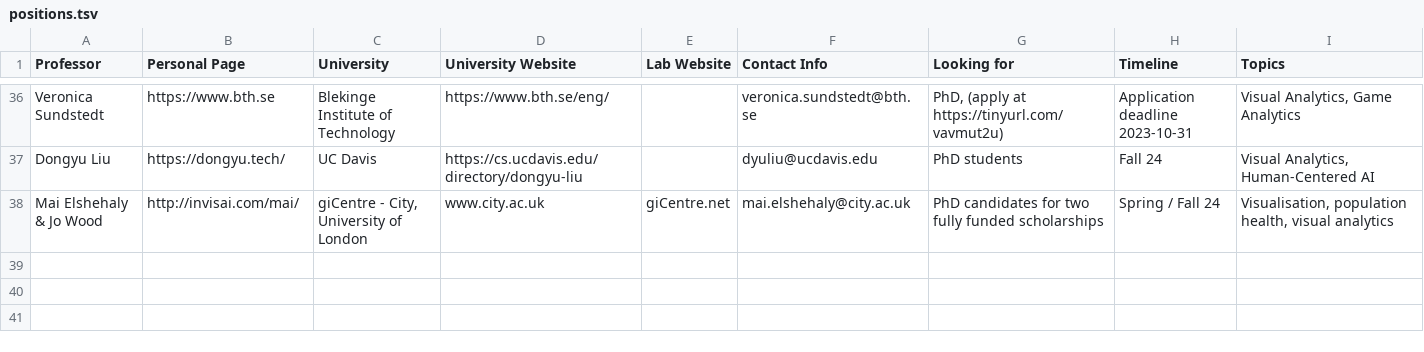
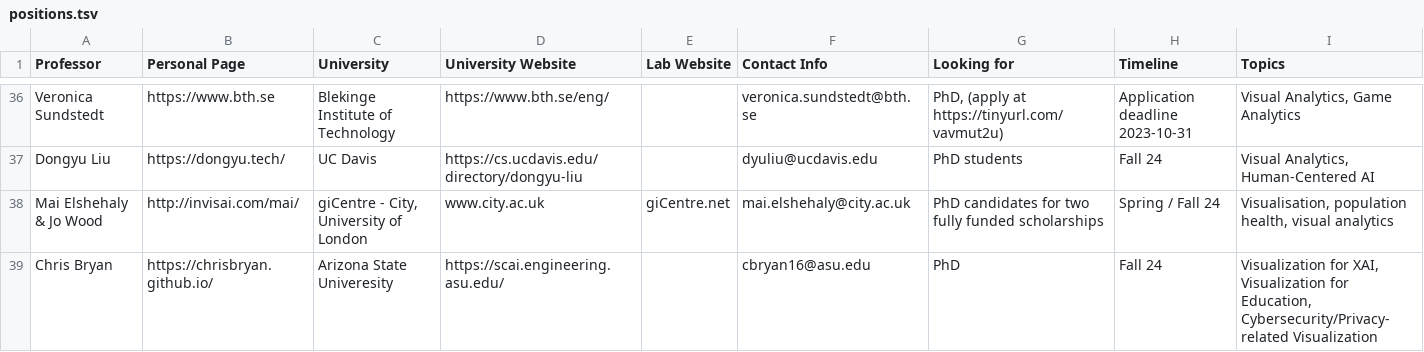
Before and after one commit to mcnuttandrew/vis-phd-positions, a TSV file: public/positions.tsv, drawn as a sheet; only a part is shown, gaps mark what is left out.

Commit message:
Update positions

```diff
--- a/public/positions.tsv
+++ b/public/positions.tsv
@@ -38 +38,2 @@ Dongyu Liu	https://dongyu.tech/	UC Davis	https://cs.ucdavis.edu/directory/dongyu
 Mai Elshehaly & Jo Wood	http://invisai.com/mai/	giCentre - City, University of London	www.city.ac.uk	giCentre.net	mai.elshehaly@city.ac.uk	PhD candidates for two fully funded scholarships	Spring / Fall 24	Visualisation, population health, visual analytics
+Chris Bryan	https://chrisbryan.github.io/	Arizona State Univeresity	https://scai.engineering.asu.edu/		cbryan16@asu.edu	PhD	Fall 24	Visualization for XAI, Visualization for Education, Cybersecurity/Privacy-related Visualization
```
